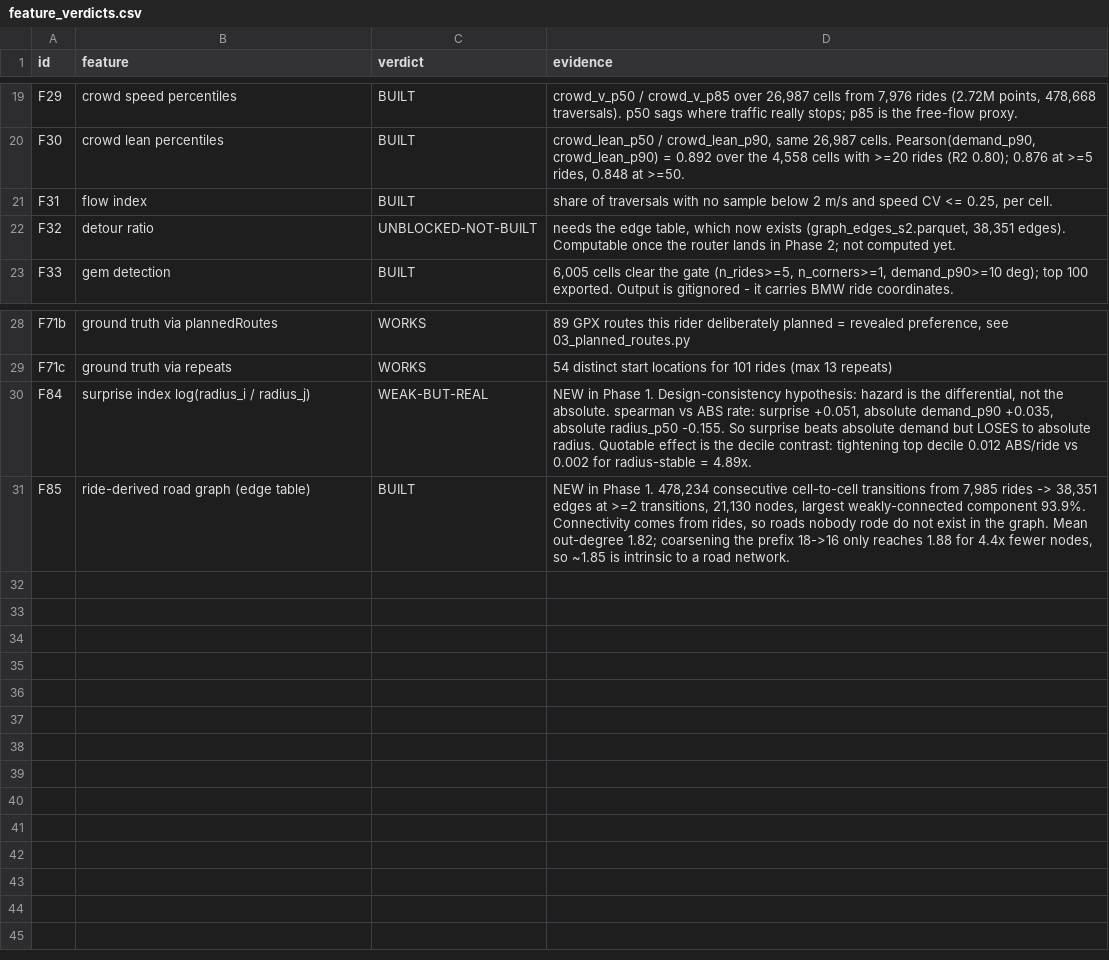
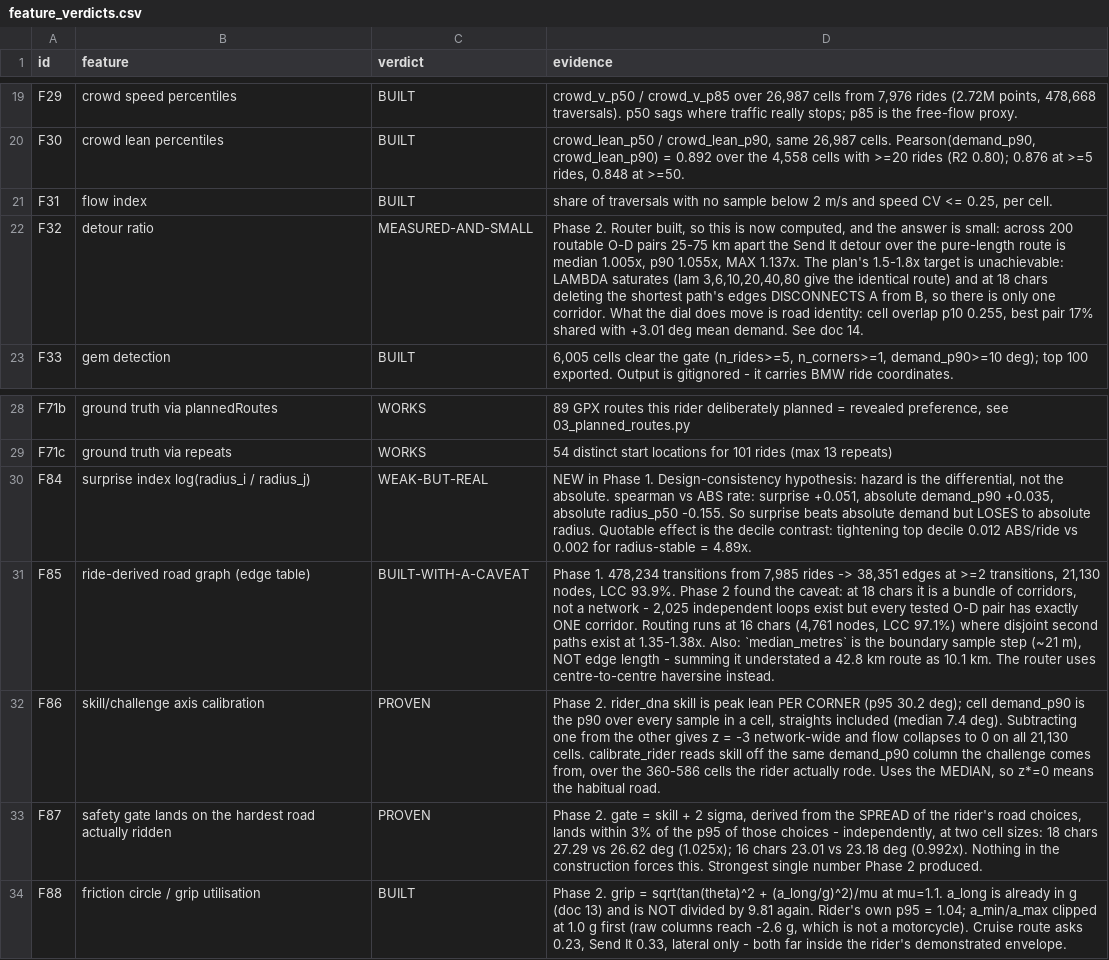
Before and after one commit to Mulaydm10/ehl_urich, a CSV file: flowstate/analysis/out/feature_verdicts.csv, drawn as a sheet; only a part is shown, gaps mark what is left out; the diff names each change by its address in the sheet, - before the commit and + after, or states it on an @@ line.

```diff
--- a/flowstate/analysis/out/feature_verdicts.csv
+++ b/flowstate/analysis/out/feature_verdicts.csv
-C22 (verdict): UNBLOCKED-NOT-BUILT
+C22 (verdict): MEASURED-AND-SMALL
-D22 (evidence): needs the edge table, which now exists (graph_edges_s2.parquet, 38,351 edges). Computable once the router lands in Phase 2; not computed yet.
+D22 (evidence): Phase 2. Router built, so this is now computed, and the answer is small: across 200 routable O-D pairs 25-75 km apart the Send It detour over the pure-length route is median 1.005x, p90 1.055x, MAX 1.137x. The plan's 1.5-1.8x target is unachievable: LAMBDA saturates (lam 3,6,10,20,40,80 give the identical route) and at 18 chars deleting the shortest path's edges DISCONNECTS A from B, so there is only one corridor. What the dial does move is road identity: cell overlap p10 0.255, best pair 17% shared with +3.01 deg mean demand. See doc 14.
-C31 (verdict): BUILT
+C31 (verdict): BUILT-WITH-A-CAVEAT
-D31 (evidence): NEW in Phase 1. 478,234 consecutive cell-to-cell transitions from 7,985 rides -> 38,351 edges at >=2 transitions, 21,130 nodes, largest weakly-connected component 93.9%. Connectivity comes from rides, so roads nobody rode do not exist in the graph. Mean out-degree 1.82; coarsening the prefix 18->16 only reaches 1.88 for 4.4x fewer nodes, so ~1.85 is intrinsic to a road network.
+D31 (evidence): Phase 1. 478,234 transitions from 7,985 rides -> 38,351 edges at >=2 transitions, 21,130 nodes, LCC 93.9%. Phase 2 found the caveat: at 18 chars it is a bundle of corridors, not a network - 2,025 independent loops exist but every tested O-D pair has exactly ONE corridor. Routing runs at 16 chars (4,761 nodes, LCC 97.1%) where disjoint second paths exist at 1.35-1.38x. Also: `median_metres` is the boundary sample step (~21 m), NOT edge length - summing it understated a 42.8 km route as 10.1 km. The router uses centre-to-centre haversine instead.
+row 32: F86 | skill/challenge axis calibration | PROVEN | Phase 2. rider_dna skill is peak lean PER CORNER (p95 30.2 deg); cell demand_p90 is the p90 over every sample in a cell, straights included (median 7.4 deg). Subtracting one from the other gives z = -3 network-wide and flow collapses to 0 on all 21,130 cells. calibrate_rider reads skill off the same demand_p90 column the challenge comes from, over the 360-586 cells the rider actually rode. Uses the MEDIAN, so z*=0 means the habitual road.
+row 33: F87 | safety gate lands on the hardest road actually ridden | PROVEN | Phase 2. gate = skill + 2 sigma, derived from the SPREAD of the rider's road choices, lands within 3% of the p95 of those choices - independently, at two cell sizes: 18 chars 27.29 vs 26.62 deg (1.025x); 16 chars 23.01 vs 23.18 deg (0.992x). Nothing in the construction forces this. Strongest single number Phase 2 produced.
+row 34: F88 | friction circle / grip utilisation | BUILT | Phase 2. grip = sqrt(tan(theta)^2 + (a_long/g)^2)/mu at mu=1.1. a_long is already in g (doc 13) and is NOT divided by 9.81 again. Rider's own p95 = 1.04; a_min/a_max clipped at 1.0 g first (raw columns reach -2.6 g, which is not a motorcycle). Cruise route asks 0.23, Send It 0.33, lateral only - both far inside the rider's demonstrated envelope.
```
Also changed, not shown: 7 other files.
